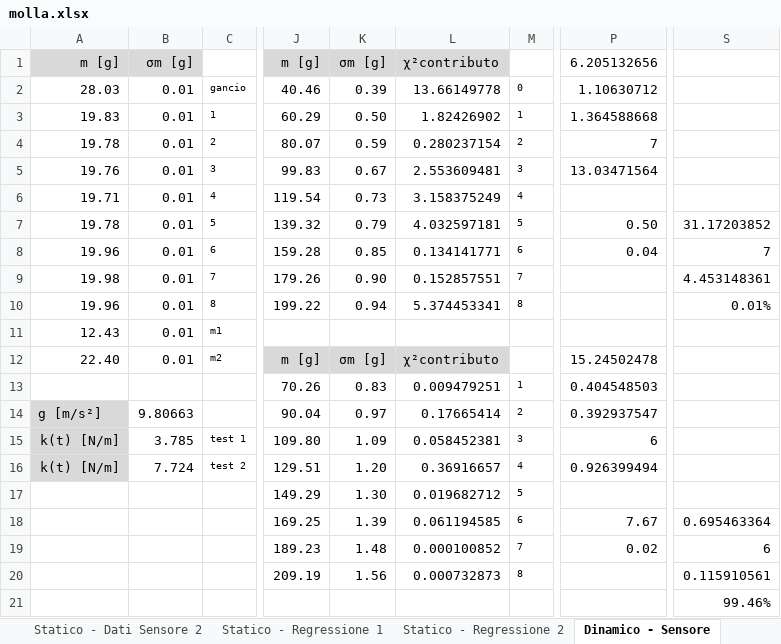
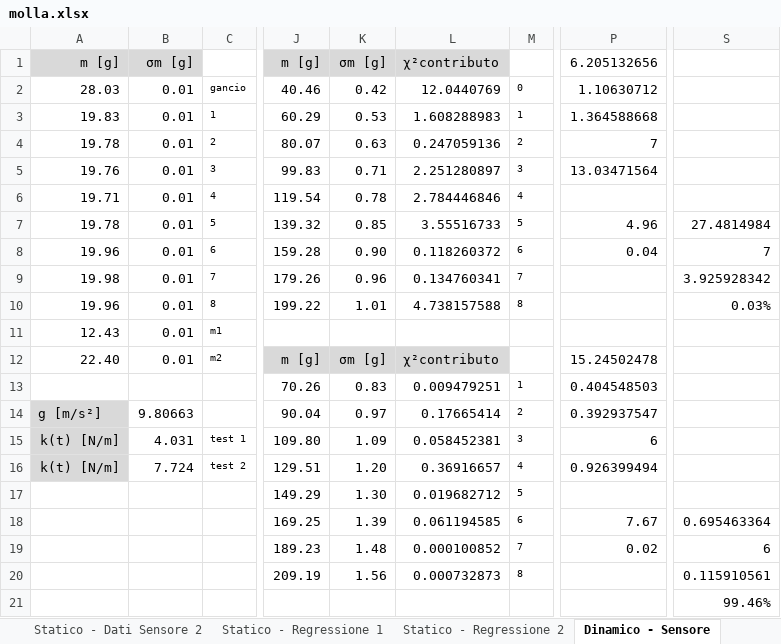
Before and after one commit to LeonardoCerasi/lab_stat, an Excel workbook: oscillazioni/molla.xlsx, sheet Dinamico - Sensore, drawn as a sheet; only a part is shown, gaps mark what is left out; values as stored, in another font and other column widths than the file's, no borders; the diff names each change by its address in the sheet, - before the commit and + after, or states it on an @@ line.

```diff
--- a/oscillazioni/molla.xlsx (sheet Dinamico - Sensore)
+++ b/oscillazioni/molla.xlsx (sheet Dinamico - Sensore)
-K2 (σm [g]): 0.39
+K2 (σm [g]): 0.42
-L2 (χ²contributo): 13.66149778
+L2 (χ²contributo): 12.0440769
-K3 (σm [g]): 0.50
+K3 (σm [g]): 0.53
-L3 (χ²contributo): 1.82426902
+L3 (χ²contributo): 1.608288983
-K4 (σm [g]): 0.59
+K4 (σm [g]): 0.63
-L4 (χ²contributo): 0.280237154
+L4 (χ²contributo): 0.247059136
-K5 (σm [g]): 0.67
+K5 (σm [g]): 0.71
-L5 (χ²contributo): 2.553609481
+L5 (χ²contributo): 2.251280897
-K6 (σm [g]): 0.73
+K6 (σm [g]): 0.78
-L6 (χ²contributo): 3.158375249
+L6 (χ²contributo): 2.784446846
-K7 (σm [g]): 0.79
+K7 (σm [g]): 0.85
-L7 (χ²contributo): 4.032597181
+L7 (χ²contributo): 3.55516733
-P7 (6.205132656): 0.50
+P7 (6.205132656): 4.96
-S7: 31.17203852
+S7: 27.4814984
-K8 (σm [g]): 0.85
+K8 (σm [g]): 0.90
-L8 (χ²contributo): 0.134141771
+L8 (χ²contributo): 0.118260372
-K9 (σm [g]): 0.90
+K9 (σm [g]): 0.96
-L9 (χ²contributo): 0.152857551
+L9 (χ²contributo): 0.134760341
-S9: 4.453148361
+S9: 3.925928342
-K10 (σm [g]): 0.94
+K10 (σm [g]): 1.01
-L10 (χ²contributo): 5.374453341
+L10 (χ²contributo): 4.738157588
-S10: 0.01%
+S10: 0.03%
-B15 (σm [g]): 3.785
+B15 (σm [g]): 4.031
```
Also changed, not shown: sheet Statico - Regressione 1, sheet Statico - Calibro, formulas that keep their value, oscillazioni/smorzamento.xlsx, 7 other files.
